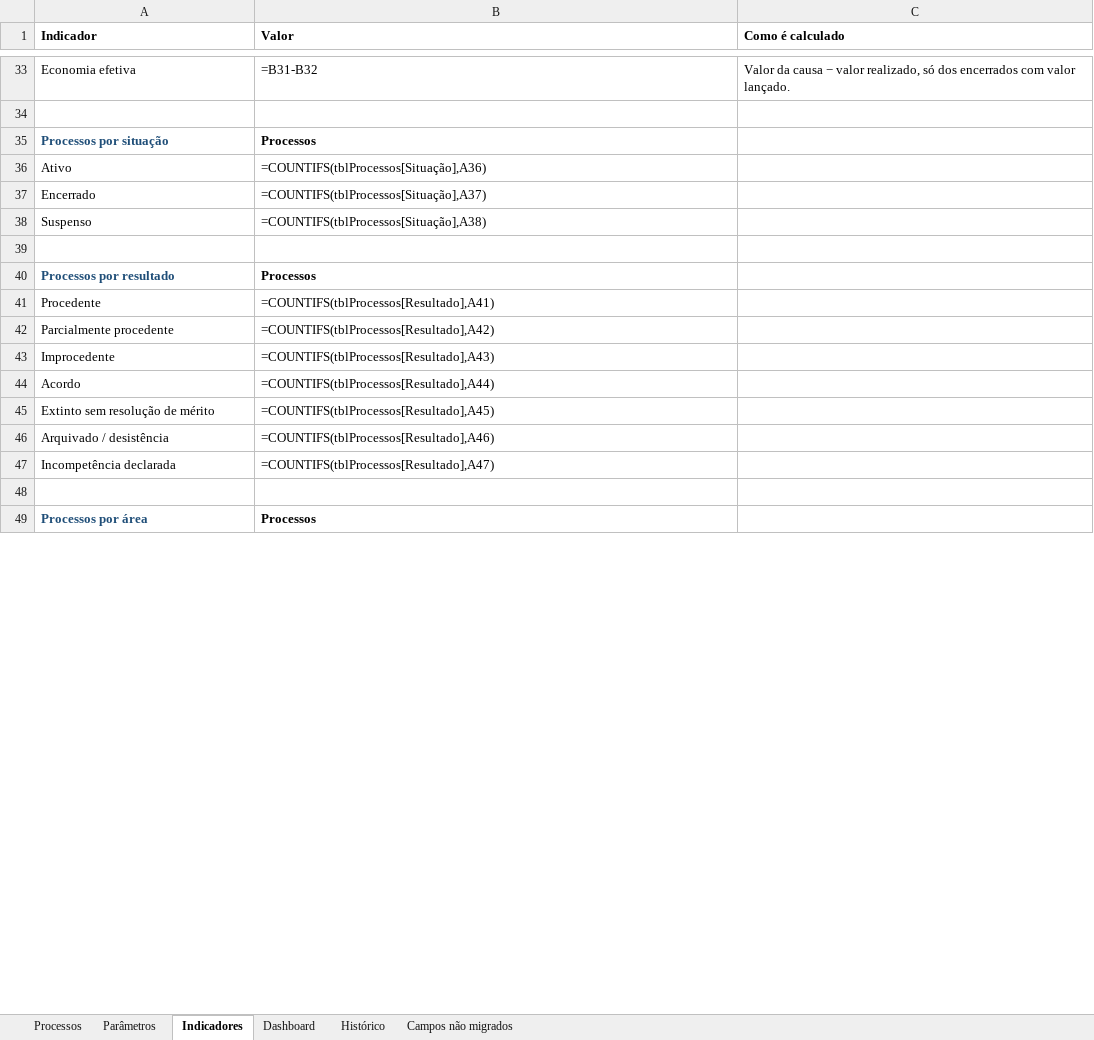
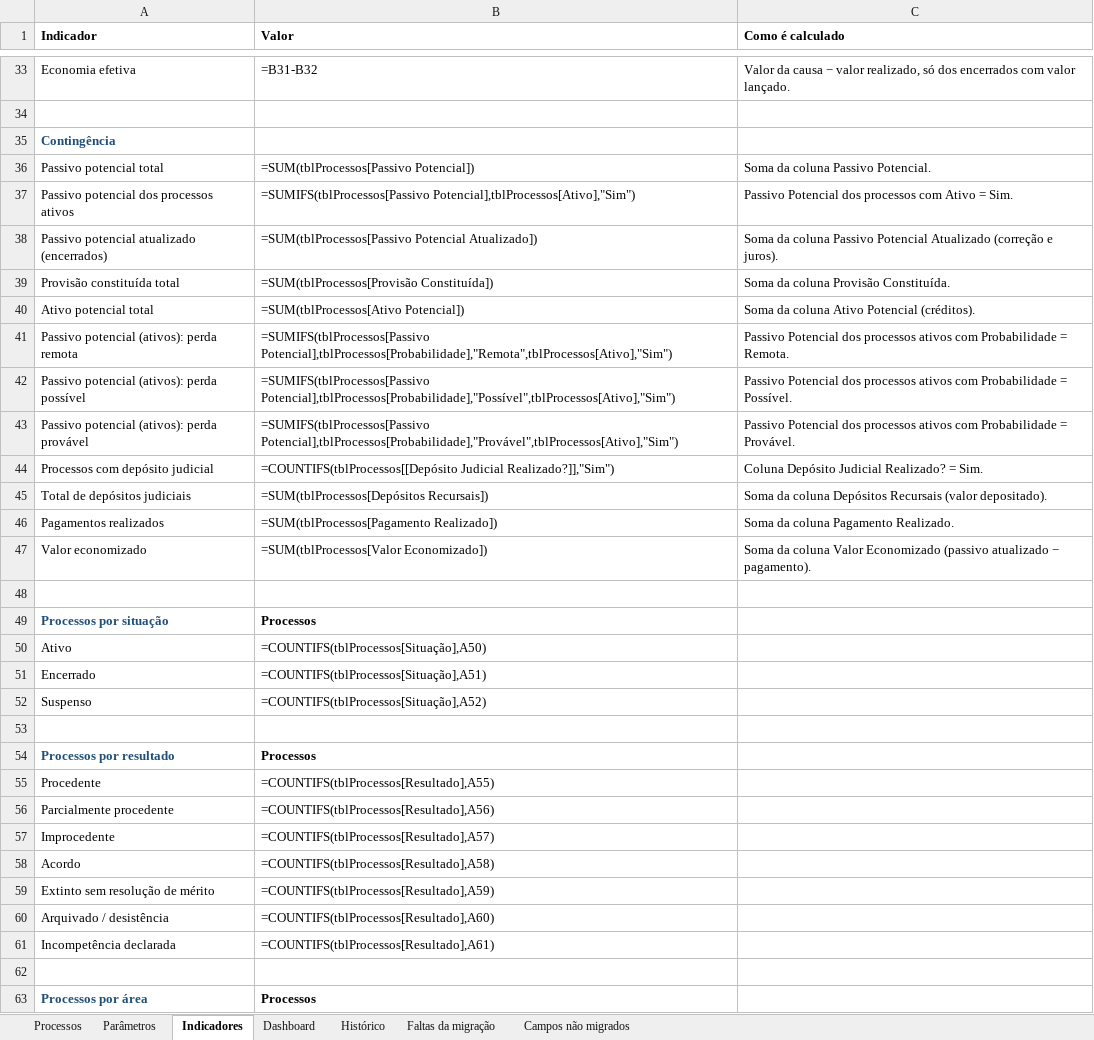
Before and after one commit to daviguimaraesmendes/relatorio-andamentos, an Excel workbook: src/modelos/xlsx_b/modelo_padrao.xlsx, sheet Indicadores, drawn as a sheet; only a part is shown, gaps mark what is left out; values as stored, in another font and other column widths than the file's, no borders; formulas without a stored value are shown as written; addresses are those after the commit; the diff covers the shown part only; the diff names each change by its address in the sheet, - before the commit and + after, or states it on an @@ line.

```diff
--- a/src/modelos/xlsx_b/modelo_padrao.xlsx (sheet Indicadores)
+++ b/src/modelos/xlsx_b/modelo_padrao.xlsx (sheet Indicadores)
+sheet tab: Faltas da migração
+row 35: Contingência
+row 36: Passivo potencial total | =SUM(tblProcessos[Passivo Potencial]) | Soma da coluna Passivo Potencial.
+row 37: Passivo potencial dos processos ativos | =SUMIFS(tblProcessos[Passivo Potencial],tblProcessos[Ativo],"Sim") | Passivo Potencial dos processos com Ativo = Sim.
+row 38: Passivo potencial atualizado (encerrados) | =SUM(tblProcessos[Passivo Potencial Atualizado]) | Soma da coluna Passivo Potencial Atualizado (correção e juros).
+row 39: Provisão constituída total | =SUM(tblProcessos[Provisão Constituída]) | Soma da coluna Provisão Constituída.
+row 40: Ativo potencial total | =SUM(tblProcessos[Ativo Potencial]) | Soma da coluna Ativo Potencial (créditos).
+row 41: Passivo potencial (ativos): perda remota | =SUMIFS(tblProcessos[Passivo Potencial],tblProcessos[Probabilidade],"Remota",tblProcessos[Ativo],"Sim") | Passivo Potencial dos processos ativos com Probabilidade = Remota.
+row 42: Passivo potencial (ativos): perda possível | =SUMIFS(tblProcessos[Passivo Potencial],tblProcessos[Probabilidade],"Possível",tblProcessos[Ativo],"Sim") | Passivo Potencial dos processos ativos com Probabilidade = Possível.
+row 43: Passivo potencial (ativos): perda provável | =SUMIFS(tblProcessos[Passivo Potencial],tblProcessos[Probabilidade],"Provável",tblProcessos[Ativo],"Sim") | Passivo Potencial dos processos ativos com Probabilidade = Provável.
+row 44: Processos com depósito judicial | =COUNTIFS(tblProcessos[[Depósito Judicial Realizado?]],"Sim") | Coluna Depósito Judicial Realizado? = Sim.
+row 45: Total de depósitos judiciais | =SUM(tblProcessos[Depósitos Recursais]) | Soma da coluna Depósitos Recursais (valor depositado).
+row 46: Pagamentos realizados | =SUM(tblProcessos[Pagamento Realizado]) | Soma da coluna Pagamento Realizado.
+row 47: Valor economizado | =SUM(tblProcessos[Valor Economizado]) | Soma da coluna Valor Economizado (passivo atualizado − pagamento).
+row 48: (empty)
-B50 (Valor): =COUNTIFS(tblProcessos[Situação],A36)
+B50 (Valor): =COUNTIFS(tblProcessos[Situação],A50)
-B51 (Valor): =COUNTIFS(tblProcessos[Situação],A37)
+B51 (Valor): =COUNTIFS(tblProcessos[Situação],A51)
-B52 (Valor): =COUNTIFS(tblProcessos[Situação],A38)
+B52 (Valor): =COUNTIFS(tblProcessos[Situação],A52)
-B55 (Valor): =COUNTIFS(tblProcessos[Resultado],A41)
+B55 (Valor): =COUNTIFS(tblProcessos[Resultado],A55)
-B56 (Valor): =COUNTIFS(tblProcessos[Resultado],A42)
+B56 (Valor): =COUNTIFS(tblProcessos[Resultado],A56)
-B57 (Valor): =COUNTIFS(tblProcessos[Resultado],A43)
+B57 (Valor): =COUNTIFS(tblProcessos[Resultado],A57)
-B58 (Valor): =COUNTIFS(tblProcessos[Resultado],A44)
+B58 (Valor): =COUNTIFS(tblProcessos[Resultado],A58)
-B59 (Valor): =COUNTIFS(tblProcessos[Resultado],A45)
+B59 (Valor): =COUNTIFS(tblProcessos[Resultado],A59)
-B60 (Valor): =COUNTIFS(tblProcessos[Resultado],A46)
+B60 (Valor): =COUNTIFS(tblProcessos[Resultado],A60)
-B61 (Valor): =COUNTIFS(tblProcessos[Resultado],A47)
+B61 (Valor): =COUNTIFS(tblProcessos[Resultado],A61)
```
Also changed, not shown: 5 added rows and 15 edited cells elsewhere in this sheet, sheet Dashboard, hidden cells, charts or pictures, 22 other files.
